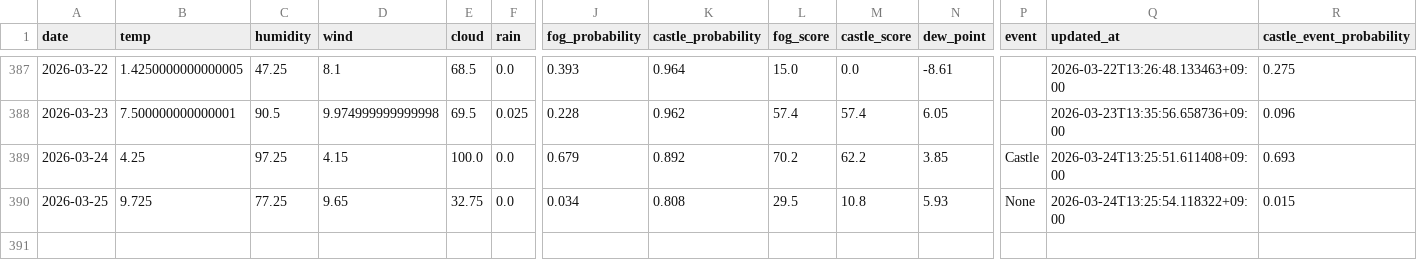
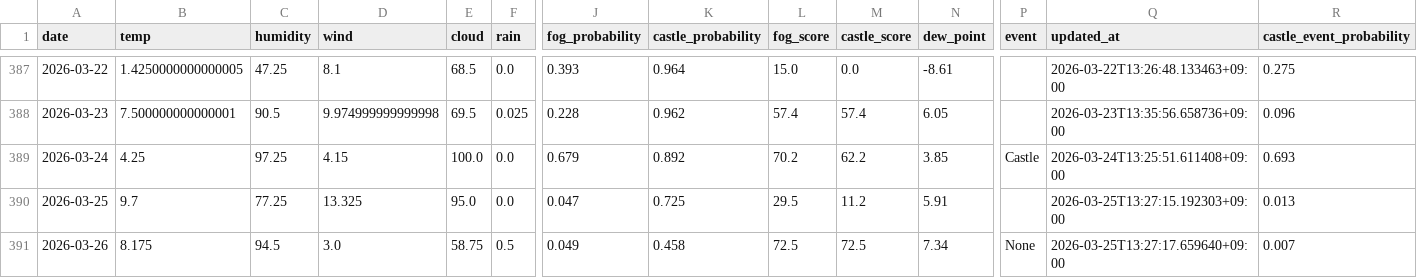
Before and after one commit to 2Gsasaki/skycastle-ai, a CSV file: data/history.csv, drawn as a sheet; only a part is shown, gaps mark what is left out; rows hold the shown columns only; the diff names each change by its address in the sheet, - before the commit and + after, or states it on an @@ line.

```diff
--- a/data/history.csv
+++ b/data/history.csv
-B390 (temp): 9.725
+B390 (temp): 9.7
-D390 (wind): 9.65
+D390 (wind): 13.325
-E390 (cloud): 32.75
+E390 (cloud): 95.0
-J390 (fog_probability): 0.034
+J390 (fog_probability): 0.047
-K390 (castle_probability): 0.808
+K390 (castle_probability): 0.725
-M390 (castle_score): 10.8
+M390 (castle_score): 11.2
-N390 (dew_point): 5.93
+N390 (dew_point): 5.91
-P390 (event): None
+P390 (event): (empty)
-Q390 (updated_at): 2026-03-24T13:25:54.118322+09:00
+Q390 (updated_at): 2026-03-25T13:27:15.192303+09:00
-R390 (castle_event_probability): 0.015
+R390 (castle_event_probability): 0.013
+row 391: 2026-03-26 | 8.175 | 94.5 | 3.0 | 58.75 | 0.5 | 0.049 | 0.458 | 72.5 | 72.5 | 7.34 | None | 2026-03-25T13:27:17.659640+09:00 | 0.007
```
Also changed, not shown: 5 other files.
